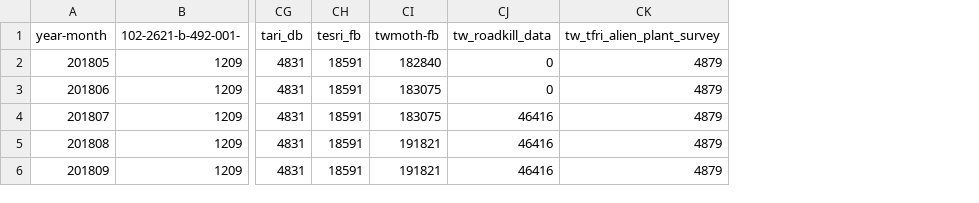
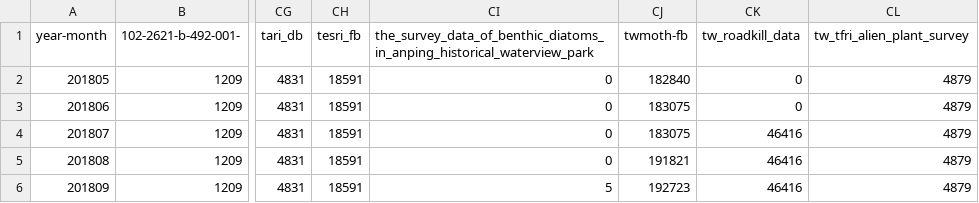
Before and after one commit to TaiBIF/ipt-statistics-data, a TSV file: tsv/ipt_statistics_201805-201809.tsv, drawn as a sheet; only a part is shown, gaps mark what is left out; addresses are those after the commit; the diff names each change by its address in the sheet, - before the commit and + after, or states it on an @@ line.

```diff
--- a/tsv/ipt_statistics_201805-201809.tsv
+++ b/tsv/ipt_statistics_201805-201809.tsv
+column CI, rows 1-6: the_survey_data_of_benthic_diatoms_in_anping_historical_waterview_park | 0 | 0 | 0 | 0 | 5
-CJ6 (twmoth-fb): 191821
+CJ6 (twmoth-fb): 192723
```
Also changed, not shown: tsv/ipt_statistics_snapshot_201809.tsv, 1 other file.
